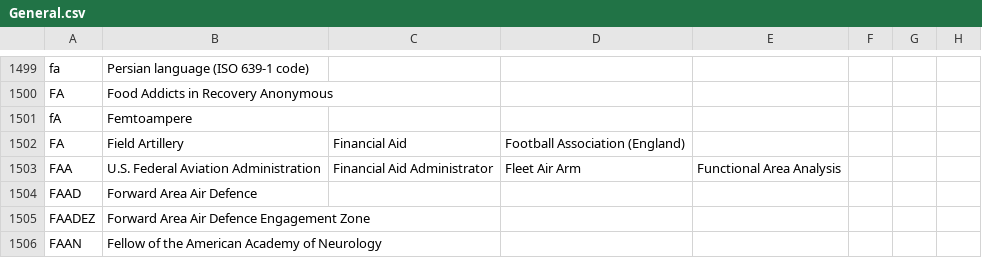
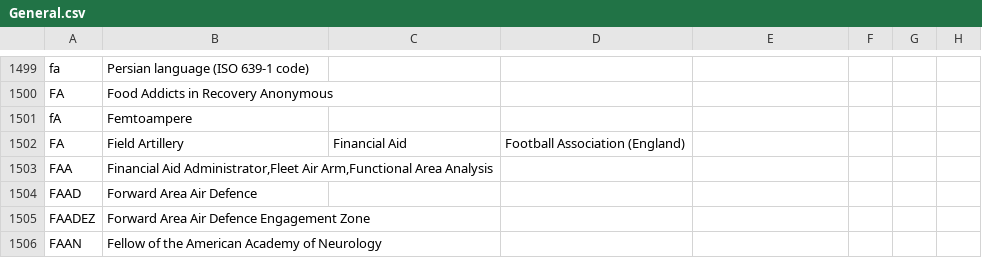
Before and after one commit to fleschutz/talk2windows, a CSV file: data/abbr/General.csv, drawn as a sheet; only a part is shown, gaps mark what is left out; the diff names each change by its address in the sheet, - before the commit and + after, or states it on an @@ line.

```diff
--- a/data/abbr/General.csv
+++ b/data/abbr/General.csv
-B1503: U.S. Federal Aviation Administration
+B1503: Financial Aid Administrator,Fleet Air Arm,Functional Area Analysis
-C1503: Financial Aid Administrator
+C1503: (empty)
-D1503: Fleet Air Arm
+D1503: (empty)
-E1503: Functional Area Analysis
+E1503: (empty)
```
Also changed, not shown: data/abbr/Aviation.csv, data/abbr/Organizations.csv.
